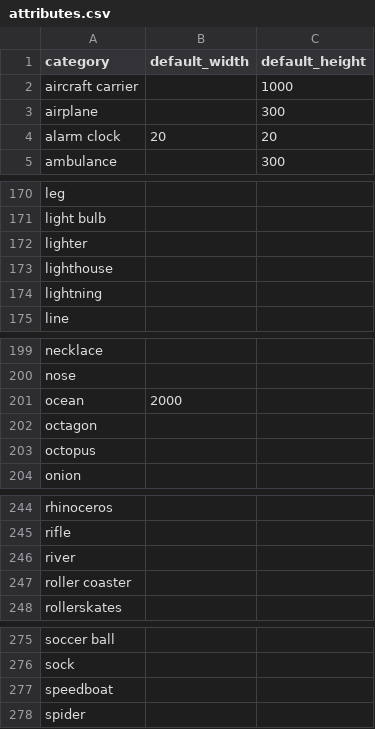
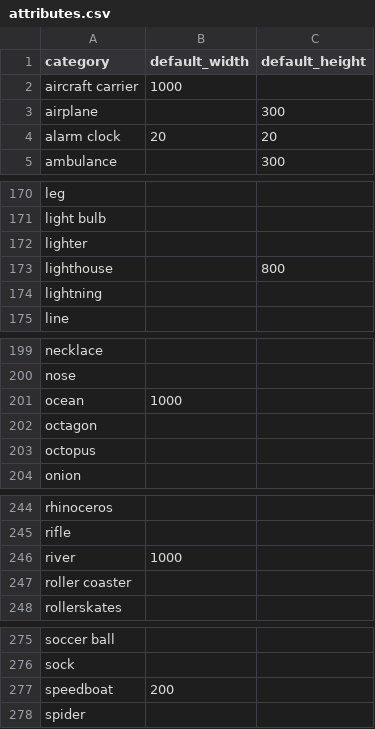
Before and after one commit to peter-grajcar/drawtomat, a CSV file: drawtomat/resources/quickdraw/attributes.csv, drawn as a sheet; only a part is shown, gaps mark what is left out.

```diff
--- a/drawtomat/resources/quickdraw/attributes.csv
+++ b/drawtomat/resources/quickdraw/attributes.csv
@@ -1,3 +1,3 @@
 category,default_width,default_height
-aircraft carrier,,1000
+aircraft carrier,1000,
 airplane,,300
@@ -172,3 +172,3 @@ light bulb,,
 lighter,,
-lighthouse,,
+lighthouse,,800
 lightning,,
@@ -200,3 +200,3 @@ necklace,,
 nose,,
-ocean,2000,
+ocean,1000,
 octagon,,
@@ -245,3 +245,3 @@ rhinoceros,,
 rifle,,
-river,,
+river,1000,
 roller coaster,,
@@ -276,3 +276,3 @@ soccer ball,,
 sock,,
-speedboat,,
+speedboat,200,
 spider,,
```
Also changed, not shown: 7 other files.
